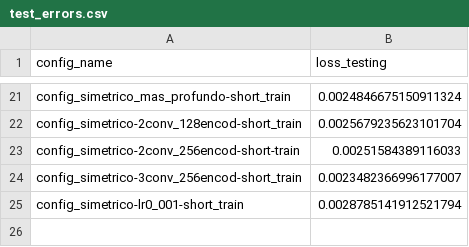
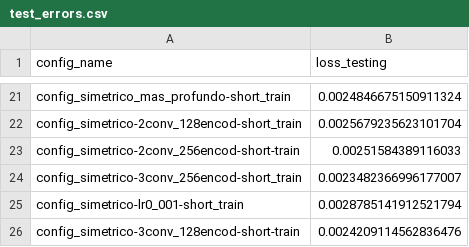
Before and after one commit to biancabalzarini/despeckling, a CSV file: notebooks/data/test_errors.csv, drawn as a sheet; only a part is shown, gaps mark what is left out; the diff names each change by its address in the sheet, - before the commit and + after, or states it on an @@ line.

Commit message:
me faltaba correr un config

```diff
--- a/notebooks/data/test_errors.csv
+++ b/notebooks/data/test_errors.csv
+row 26: config_simetrico-3conv_128encod-short-train | 0.0024209114562836476
```
Also changed, not shown: 6 other files.
